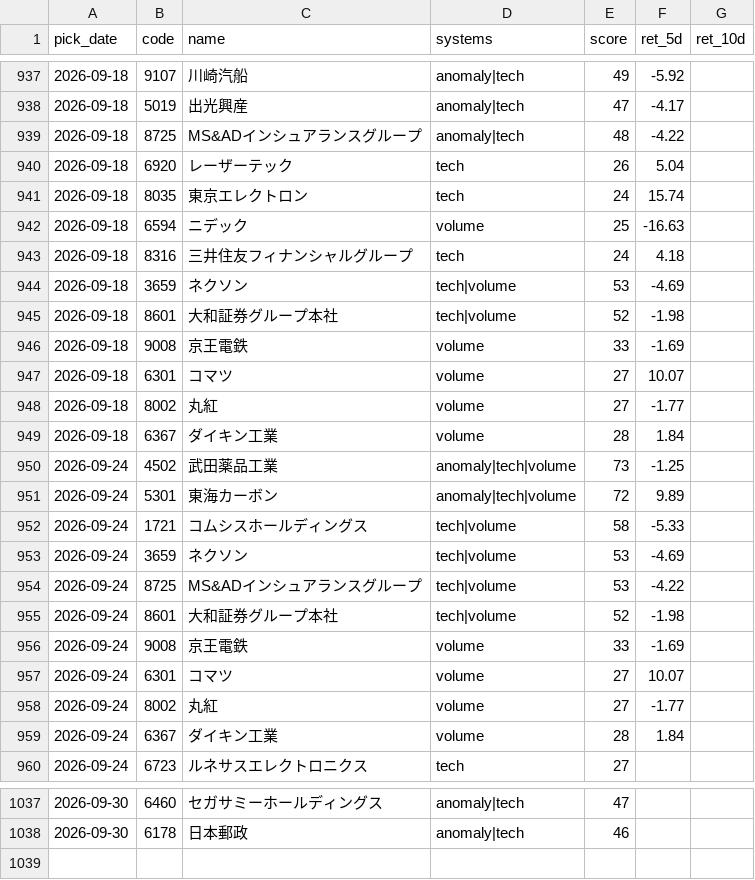
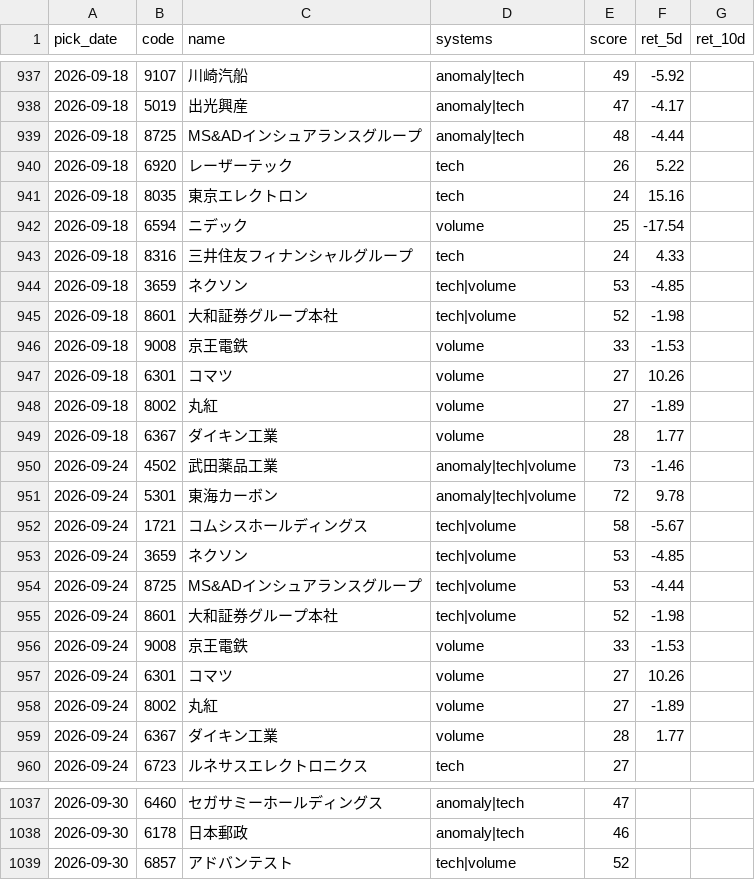
Before and after one commit to Resapan159/Kabu-app, a CSV file: history/results.csv, drawn as a sheet; only a part is shown, gaps mark what is left out; the diff covers the shown part only.

```diff
--- a/history/results.csv
+++ b/history/results.csv
@@ -938,23 +938,23 @@ pick_date,code,name,systems,score,ret_5d,ret_10d
 2026-09-18,5019,出光興産,anomaly|tech,47,-4.17,
-2026-09-18,8725,MS&ADインシュアランスグループ,anomaly|tech,48,-4.22,
-2026-09-18,6920,レーザーテック,tech,26,5.04,
-2026-09-18,8035,東京エレクトロン,tech,24,15.74,
-2026-09-18,6594,ニデック,volume,25,-16.63,
-2026-09-18,8316,三井住友フィナンシャルグループ,tech,24,4.18,
-2026-09-18,3659,ネクソン,tech|volume,53,-4.69,
+2026-09-18,8725,MS&ADインシュアランスグループ,anomaly|tech,48,-4.44,
+2026-09-18,6920,レーザーテック,tech,26,5.22,
+2026-09-18,8035,東京エレクトロン,tech,24,15.16,
+2026-09-18,6594,ニデック,volume,25,-17.54,
+2026-09-18,8316,三井住友フィナンシャルグループ,tech,24,4.33,
+2026-09-18,3659,ネクソン,tech|volume,53,-4.85,
 2026-09-18,8601,大和証券グループ本社,tech|volume,52,-1.98,
-2026-09-18,9008,京王電鉄,volume,33,-1.69,
-2026-09-18,6301,コマツ,volume,27,10.07,
-2026-09-18,8002,丸紅,volume,27,-1.77,
-2026-09-18,6367,ダイキン工業,volume,28,1.84,
-2026-09-24,4502,武田薬品工業,anomaly|tech|volume,73,-1.25,
-2026-09-24,5301,東海カーボン,anomaly|tech|volume,72,9.89,
-2026-09-24,1721,コムシスホールディングス,tech|volume,58,-5.33,
-2026-09-24,3659,ネクソン,tech|volume,53,-4.69,
-2026-09-24,8725,MS&ADインシュアランスグループ,tech|volume,53,-4.22,
+2026-09-18,9008,京王電鉄,volume,33,-1.53,
+2026-09-18,6301,コマツ,volume,27,10.26,
+2026-09-18,8002,丸紅,volume,27,-1.89,
+2026-09-18,6367,ダイキン工業,volume,28,1.77,
+2026-09-24,4502,武田薬品工業,anomaly|tech|volume,73,-1.46,
+2026-09-24,5301,東海カーボン,anomaly|tech|volume,72,9.78,
+2026-09-24,1721,コムシスホールディングス,tech|volume,58,-5.67,
+2026-09-24,3659,ネクソン,tech|volume,53,-4.85,
+2026-09-24,8725,MS&ADインシュアランスグループ,tech|volume,53,-4.44,
 2026-09-24,8601,大和証券グループ本社,tech|volume,52,-1.98,
-2026-09-24,9008,京王電鉄,volume,33,-1.69,
-2026-09-24,6301,コマツ,volume,27,10.07,
-2026-09-24,8002,丸紅,volume,27,-1.77,
-2026-09-24,6367,ダイキン工業,volume,28,1.84,
+2026-09-24,9008,京王電鉄,volume,33,-1.53,
+2026-09-24,6301,コマツ,volume,27,10.26,
+2026-09-24,8002,丸紅,volume,27,-1.89,
+2026-09-24,6367,ダイキン工業,volume,28,1.77,
 2026-09-24,6723,ルネサスエレクトロニクス,tech,27,,
@@ -1038 +1038,2 @@ pick_date,code,name,systems,score,ret_5d,ret_10d
 2026-09-30,6178,日本郵政,anomaly|tech,46,,
+2026-09-30,6857,アドバンテスト,tech|volume,52,,
```
Also changed, not shown: 14 edited cells elsewhere in this file, history/picks.csv, 3 other files.
